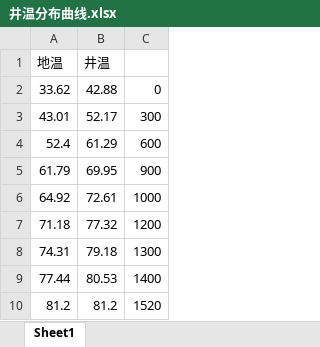
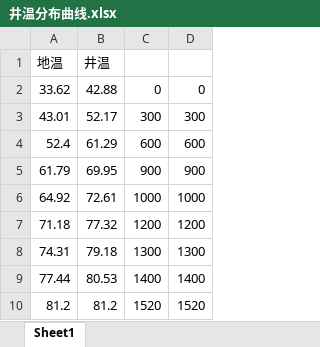
Before and after one commit to aboubakarismael16/OilProduction, an Excel workbook: 井温分布曲线.xlsx, sheet Sheet1, drawn as a sheet; values as stored, in another font and other column widths than the file's, no borders; charts and pictures not drawn; the diff names each change by its address in the sheet, - before the commit and + after, or states it on an @@ line.

```diff
--- a/井温分布曲线.xlsx (sheet Sheet1)
+++ b/井温分布曲线.xlsx (sheet Sheet1)
+column D, rows 2-10: 0 | 300 | 600 | 900 | 1000 | 1200 | 1300 | 1400 | 1520
```
Also changed, not shown: charts or pictures, 原油粘温曲线.xlsx, 2 other files.
